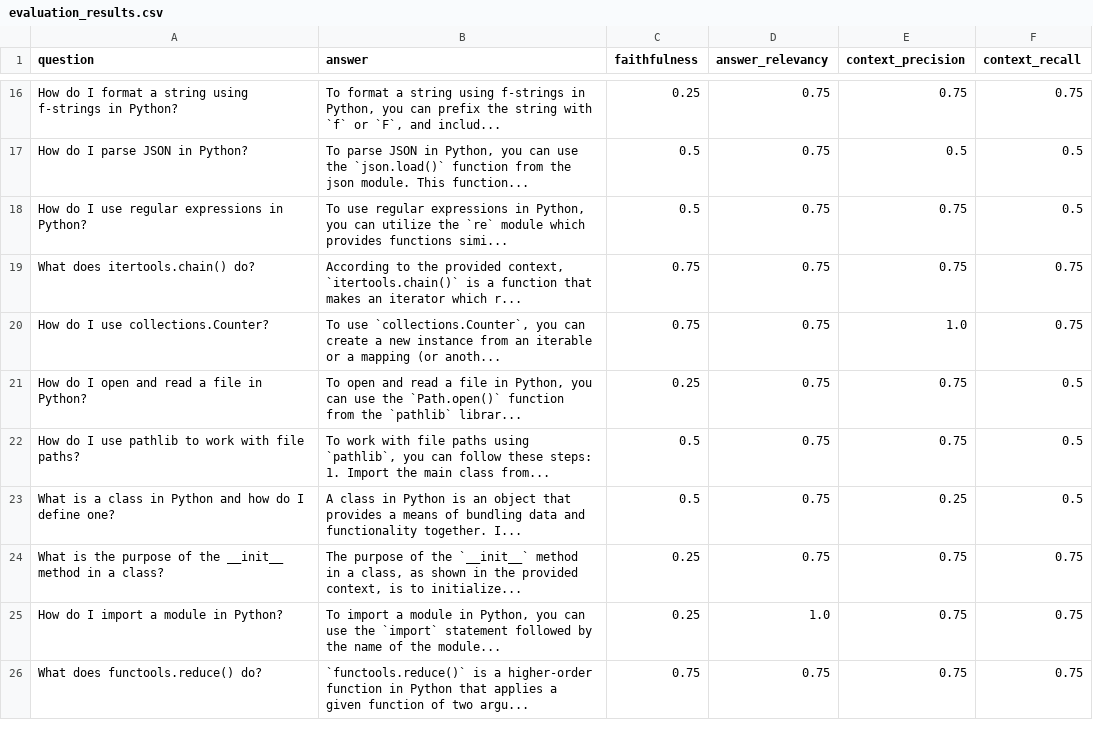
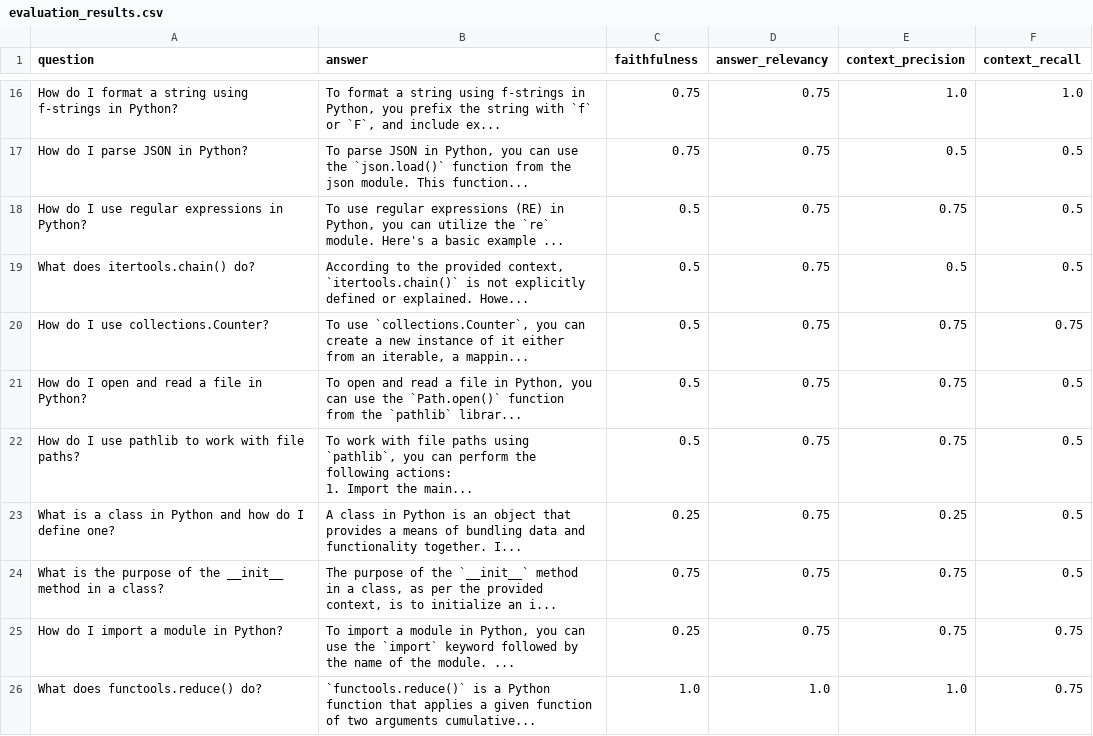
Before and after one commit to 341235/GenAi_GroupWork5, a CSV file: evaluation_results.csv, drawn as a sheet; only a part is shown, gaps mark what is left out; ↵ is a line break in a cell; the diff covers the shown part only; the diff names each change by its address in the sheet, - before the commit and + after, or states it on an @@ line.

Commit message:
Added visualizations of embeddings and performance improvements by switching to Nomic Embeddings.

```diff
--- a/evaluation_results.csv
+++ b/evaluation_results.csv
-B16 (answer): …Python, you can prefix the string with `f` or `F`, and includ...
+B16 (answer): …Python, you prefix the string with `f` or `F`, and include ex...
-C16 (faithfulness): 0.25
+C16 (faithfulness): 0.75
-E16 (context_precision): 0.75
+E16 (context_precision): 1.0
-F16 (context_recall): 0.75
+F16 (context_recall): 1.0
-C17 (faithfulness): 0.5
+C17 (faithfulness): 0.75
-B18 (answer): …regular expressions in Python, you can utilize the `re` module which provides functions simi...
+B18 (answer): …regular expressions (RE) in Python, you can utilize the `re` module. Here's a basic example ...
-B19 (answer): …`itertools.chain()` is a function that makes an iterator which r...
+B19 (answer): …`itertools.chain()` is not explicitly defined or explained. Howe...
-C19:C20 (faithfulness): 0.75
+C19:C20 (faithfulness): 0.5
-E19 (context_precision): 0.75
+E19 (context_precision): 0.5
-F19 (context_recall): 0.75
+F19 (context_recall): 0.5
-B20 (answer): …new instance from an iterable or a mapping (or anoth...
+B20 (answer): …new instance of it either from an iterable, a mappin...
-E20 (context_precision): 1.0
+E20 (context_precision): 0.75
-C21 (faithfulness): 0.25
+C21 (faithfulness): 0.5
-B22 (answer): …you can follow these steps: ↵ 1. Import the main class from...
+B22 (answer): …you can perform the following actions: ↵ 1. Import the main...
-C23 (faithfulness): 0.5
+C23 (faithfulness): 0.25
-B24 (answer): …class, as shown in the provided context, is to initialize...
+B24 (answer): …class, as per the provided context, is to initialize an i...
-C24 (faithfulness): 0.25
+C24 (faithfulness): 0.75
-F24 (context_recall): 0.75
+F24 (context_recall): 0.5
-B25 (answer): …the `import` statement followed by the name of the module...
+B25 (answer): …the `import` keyword followed by the name of the module. ...
-D25 (answer_relevancy): 1.0
+D25 (answer_relevancy): 0.75
-B26 (answer): …is a higher-order function in Python that applies a given function of two argu...
+B26 (answer): …is a Python function that applies a given function of two arguments cumulative...
-C26 (faithfulness): 0.75
+C26 (faithfulness): 1.0
-D26 (answer_relevancy): 0.75
+D26 (answer_relevancy): 1.0
-E26 (context_precision): 0.75
+E26 (context_precision): 1.0
```
Also changed, not shown: 33 edited cells elsewhere in this file, 18 other files.
